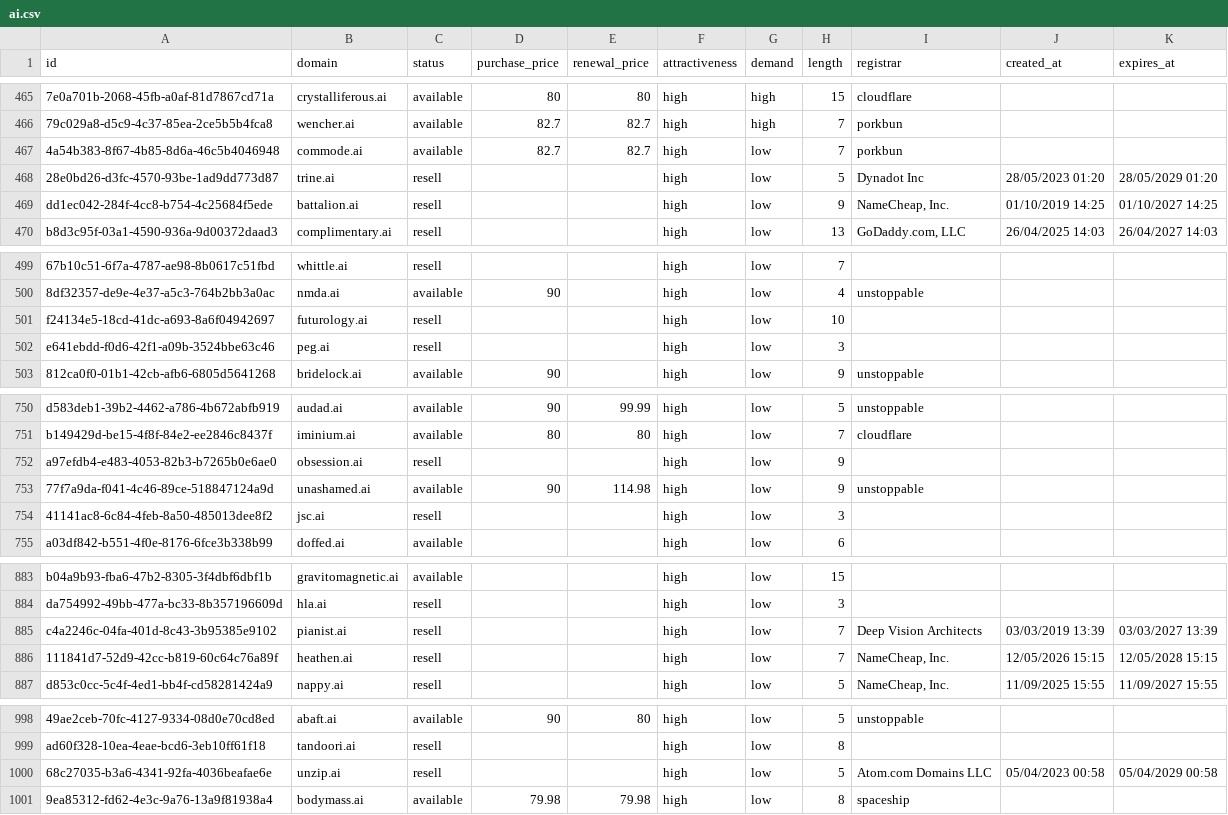
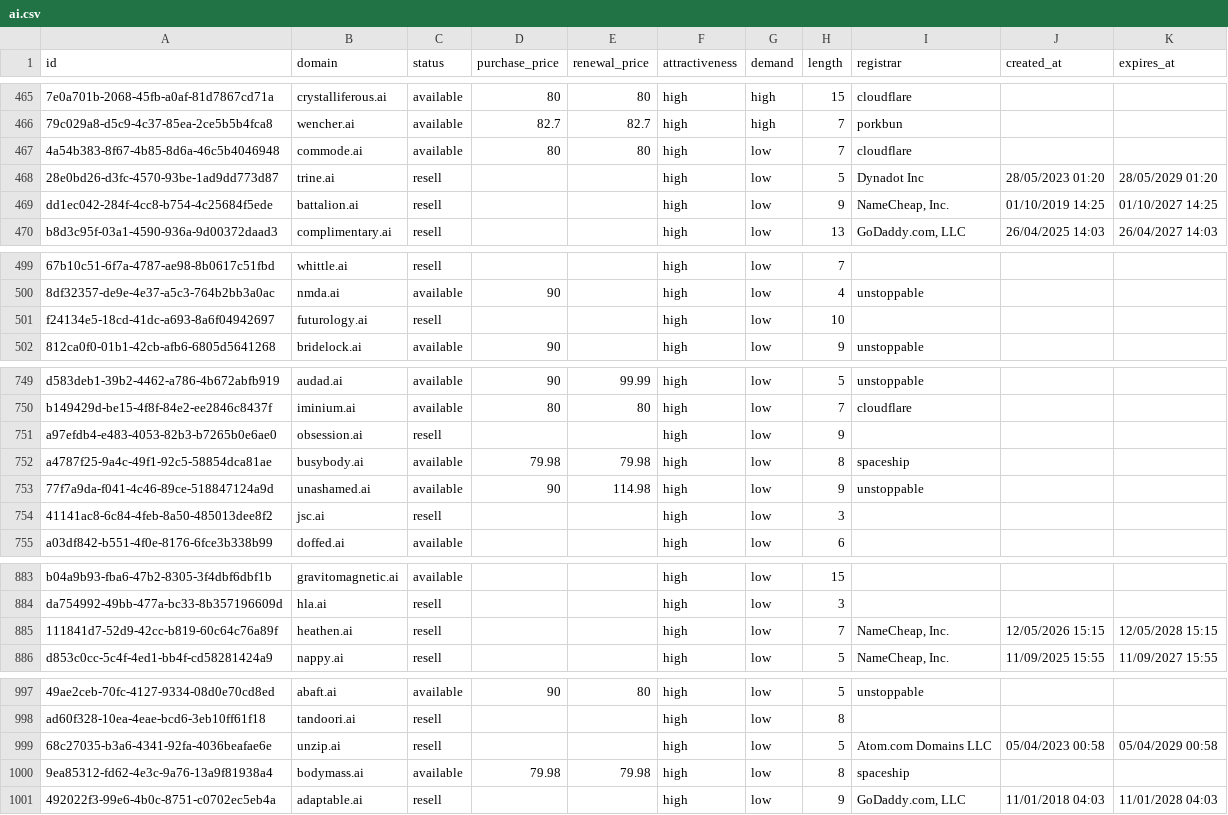
Before and after one commit to UniqueDomains/ai-oneword-domains, a CSV file: ai.csv, drawn as a sheet; only a part is shown, gaps mark what is left out; removed rows and columns are numbered as before the commit, all else as after; the diff covers the shown part only; the diff names each change by its address in the sheet, - before the commit and + after, or states it on an @@ line.

Commit message:
Domains update

```diff
--- a/ai.csv
+++ b/ai.csv
-D467 (purchase_price): 82.7
+D467 (purchase_price): 80
-E467 (renewal_price): 82.7
+E467 (renewal_price): 80
-I467 (registrar): porkbun
+I467 (registrar): cloudflare
-row 502: e641ebdd-f0d6-42f1-a09b-3524bbe63c46 | peg.ai | resell |  |  | high | low | 3
+row 752: a4787f25-9a4c-49f1-92c5-58854dca81ae | busybody.ai | available | 79.98 | 79.98 | high | low | 8 | spaceship
-row 885: c4a2246c-04fa-401d-8c43-3b95385e9102 | pianist.ai | resell |  |  | high | low | 7 | Deep Vision Architects | 03/03/2019 13:39 | 03/03/2027 13:39
+row 1001: 492022f3-99e6-4b0c-8751-c0702ec5eb4a | adaptable.ai | resell |  |  | high | low | 9 | GoDaddy.com, LLC | 11/01/2018 04:03 | 11/01/2028 04:03
```
Also changed, not shown: 2 edited cells elsewhere in this file, 5 other files.
